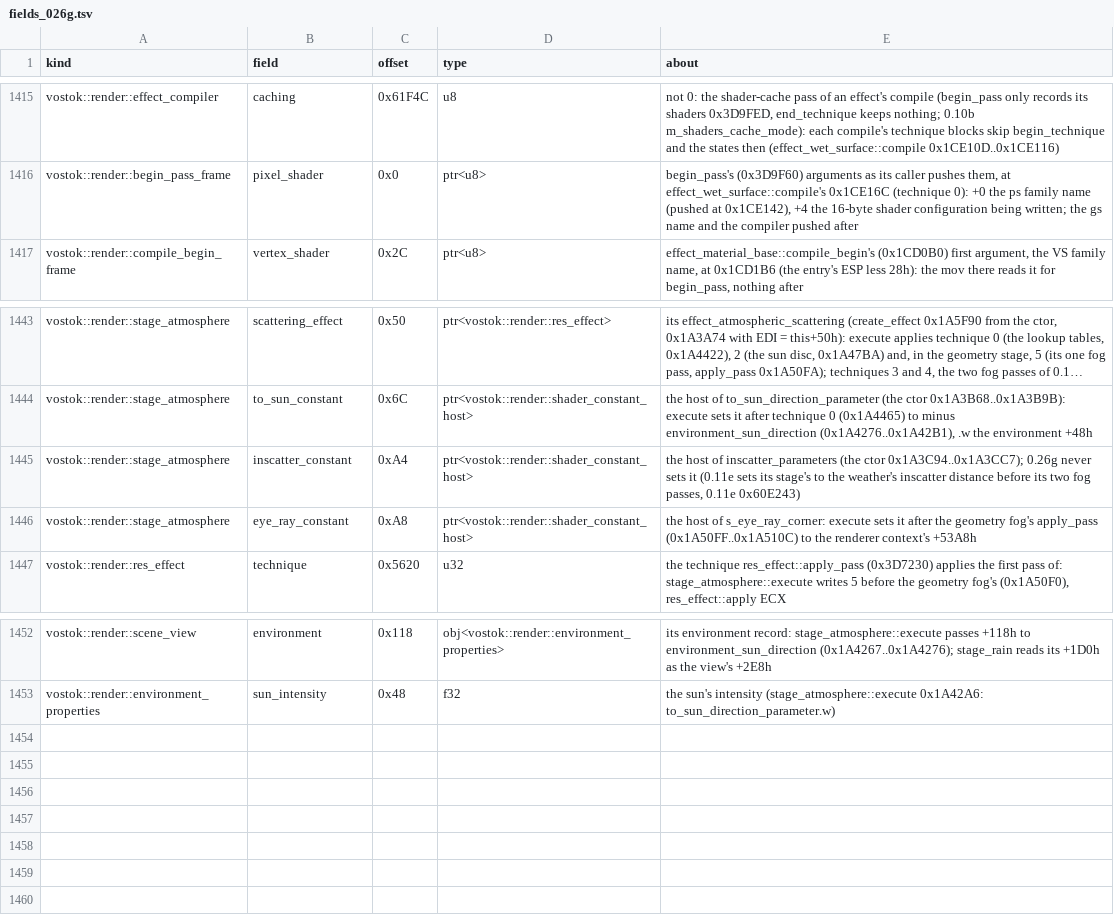
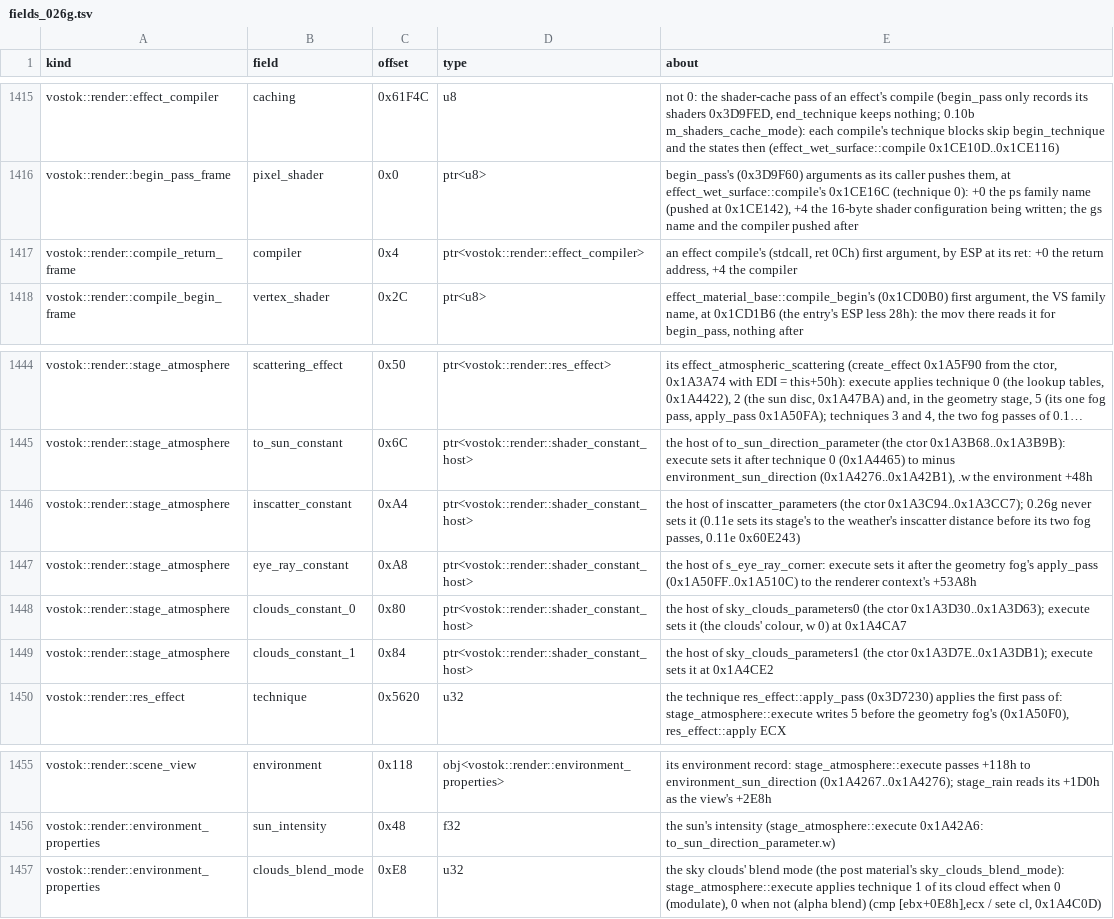
Before and after one commit to srp-survarium/skhid-srp, a TSV file: srp-026g/client-patches/fields_026g.tsv, drawn as a sheet; only a part is shown, gaps mark what is left out; long unchanged cells end in …; the diff names each change by its address in the sheet, - before the commit and + after, or states it on an @@ line.

Commit message:
v011w: 0.11e's clouds on the 0.11 weathers
Each of 0.26g's four effect_atmosphere_clouds compiles twins of its two cloud
techniques (alpha blended, modulating) with 0.11e's programs, from source
(vostok's, byte-identical to 0.11e's), built to read 0.26g's cloud vertex
shader's outputs. The compiles' configuration straddles their prologue, so
the twins' round starts at the ret as a fresh call. On a marked scene whose
profile names the clouds, the stage applies the twin of the technique its
blend mode picks and sets 0.11e's sky_clouds_parameters0/1 (the linear
colour, the u tiling, the horizon fade); the profiles carry 0.11e's values.

Measured against 0.11e at ten views it changes little (evening 0.142,
rain 0.089): the darker sky behind the clouds is the larger difference.
Pack v011e-radar-fog@10 adds the two cloud programs.

```diff
--- a/srp-026g/client-patches/fields_026g.tsv
+++ b/srp-026g/client-patches/fields_026g.tsv
+row 1417: vostok::render::compile_return_frame | compiler | 0x4 | ptr<vostok::render::effect_compiler> | an effect compile's (stdcall, ret 0Ch) first argument, by ESP at its ret: +0 the return address, +4 the compiler
+row 1448: vostok::render::stage_atmosphere | clouds_constant_0 | 0x80 | ptr<vostok::render::shader_constant_host> | the host of sky_clouds_parameters0 (the ctor 0x1A3D30..0x1A3D63); execute sets it (the clouds' colour, w 0) at 0x1A4CA7
+row 1449: vostok::render::stage_atmosphere | clouds_constant_1 | 0x84 | ptr<vostok::render::shader_constant_host> | the host of sky_clouds_parameters1 (the ctor 0x1A3D7E..0x1A3DB1); execute sets it at 0x1A4CE2
+row 1457: vostok::render::environment_properties | clouds_blend_mode | 0xE8 | u32 | the sky clouds' blend mode (the post material's sky_clouds_blend_mode): stage_atmosphere::execute applies technique 1 of its cloud effect when 0 (modulate), 0 when not (alpha blend) (cmp [ebx+0E8h],ecx / sete cl, 0x1A4C0D)
```
Also changed, not shown: release/content.tsv, 17 other files.
